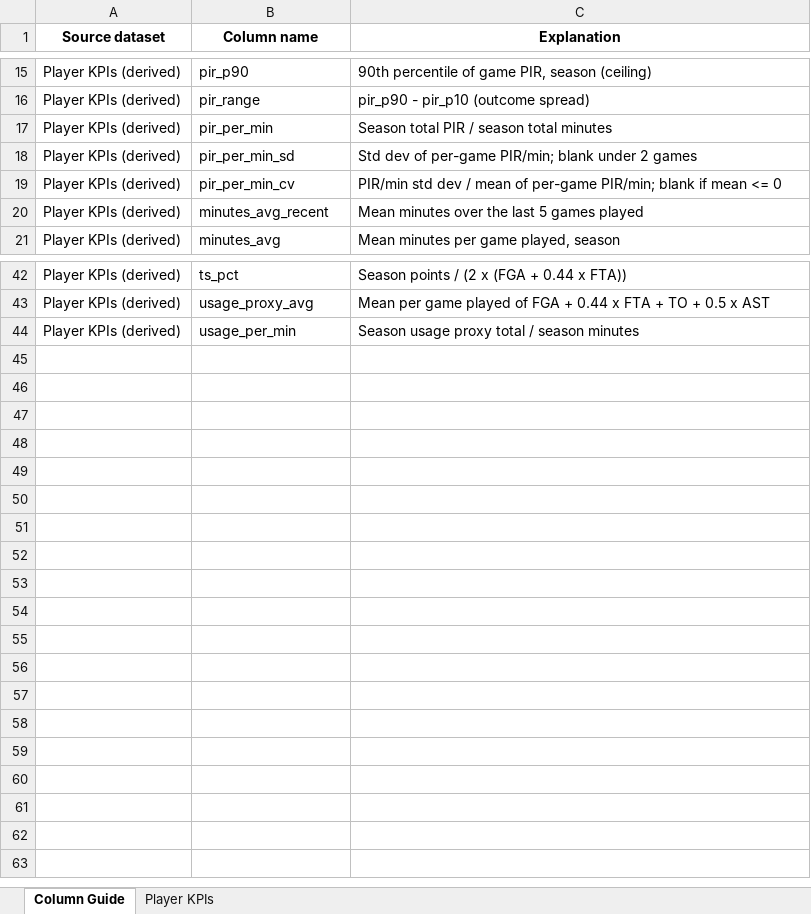
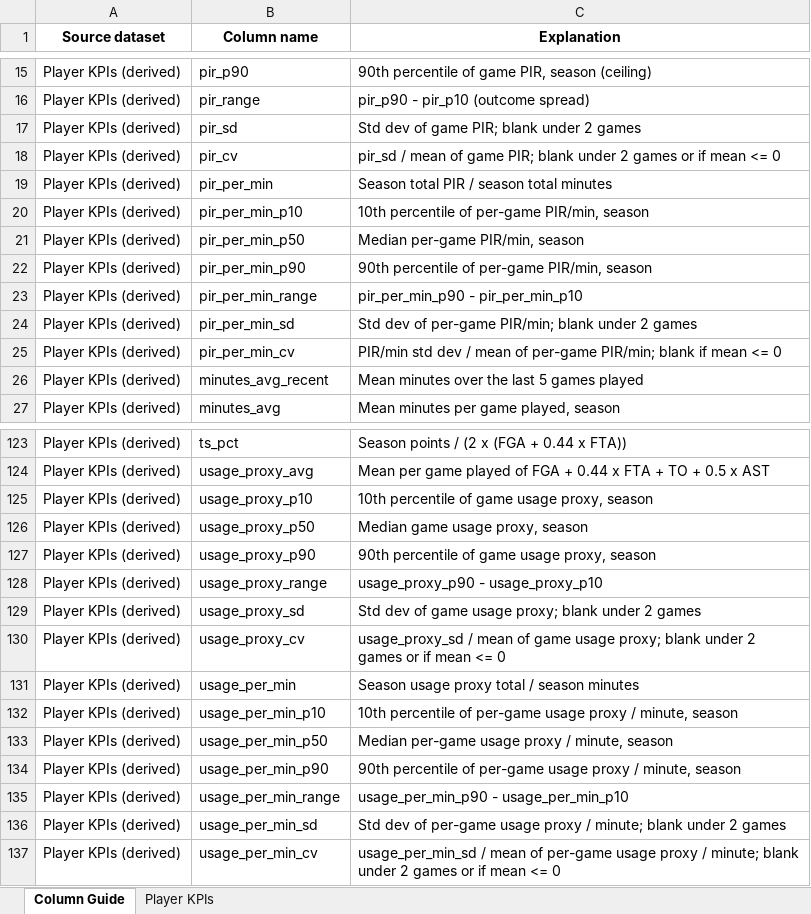
Before and after one commit to Takfes/indie-euroleague, an Excel workbook: data/curated/player_kpis.xlsx, sheet Column Guide, drawn as a sheet; only a part is shown, gaps mark what is left out; values as stored, in another font and other column widths than the file's, no borders; the diff covers the shown part only; the diff names each change by its address in the sheet, - before the commit and + after, or states it on an @@ line.

```diff
--- a/data/curated/player_kpis.xlsx (sheet Column Guide)
+++ b/data/curated/player_kpis.xlsx (sheet Column Guide)
+row 17: Player KPIs (derived) | pir_sd | Std dev of game PIR; blank under 2 games
+row 18: Player KPIs (derived) | pir_cv | pir_sd / mean of game PIR; blank under 2 games or if mean <= 0
+row 20: Player KPIs (derived) | pir_per_min_p10 | 10th percentile of per-game PIR/min, season
+row 21: Player KPIs (derived) | pir_per_min_p50 | Median per-game PIR/min, season
+row 22: Player KPIs (derived) | pir_per_min_p90 | 90th percentile of per-game PIR/min, season
+row 23: Player KPIs (derived) | pir_per_min_range | pir_per_min_p90 - pir_per_min_p10
+row 125: Player KPIs (derived) | usage_proxy_p10 | 10th percentile of game usage proxy, season
+row 126: Player KPIs (derived) | usage_proxy_p50 | Median game usage proxy, season
+row 127: Player KPIs (derived) | usage_proxy_p90 | 90th percentile of game usage proxy, season
+row 128: Player KPIs (derived) | usage_proxy_range | usage_proxy_p90 - usage_proxy_p10
+row 129: Player KPIs (derived) | usage_proxy_sd | Std dev of game usage proxy; blank under 2 games
+row 130: Player KPIs (derived) | usage_proxy_cv | usage_proxy_sd / mean of game usage proxy; blank under 2 games or if mean <= 0
+row 132: Player KPIs (derived) | usage_per_min_p10 | 10th percentile of per-game usage proxy / minute, season
+row 133: Player KPIs (derived) | usage_per_min_p50 | Median per-game usage proxy / minute, season
+row 134: Player KPIs (derived) | usage_per_min_p90 | 90th percentile of per-game usage proxy / minute, season
+row 135: Player KPIs (derived) | usage_per_min_range | usage_per_min_p90 - usage_per_min_p10
+row 136: Player KPIs (derived) | usage_per_min_sd | Std dev of per-game usage proxy / minute; blank under 2 games
+row 137: Player KPIs (derived) | usage_per_min_cv | usage_per_min_sd / mean of per-game usage proxy / minute; blank under 2 games or if mean <= 0
```
Also changed, not shown: 75 added rows and 6 edited cells elsewhere in this sheet, sheet Player KPIs, 1 other file.
